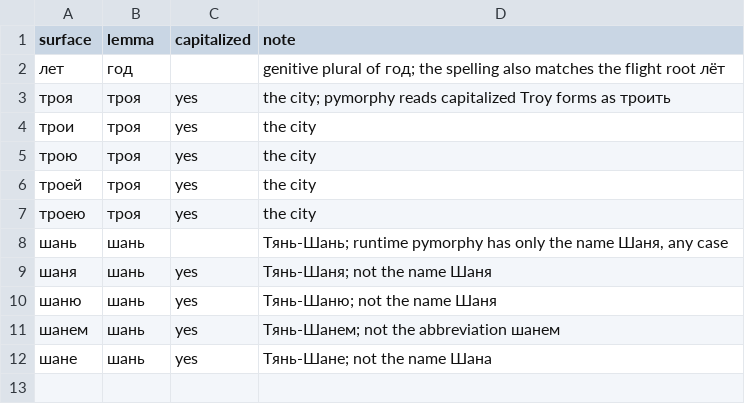
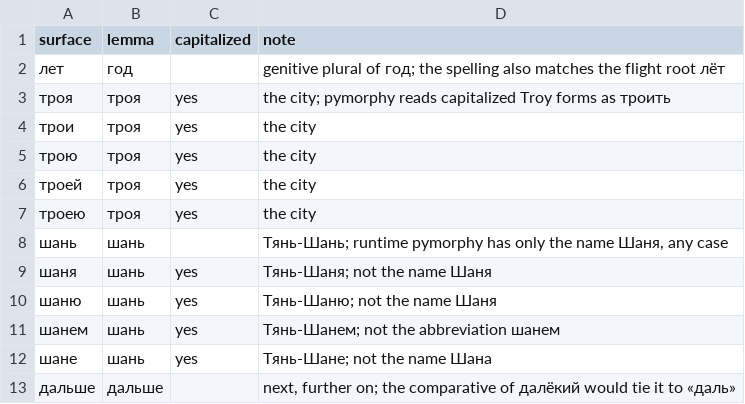
Before and after one commit to andrewgark/interoves_django, a TSV file: games/puzzles/censorly/lexical/data/fixed_readings.tsv, drawn as a sheet.

```diff
--- a/games/puzzles/censorly/lexical/data/fixed_readings.tsv
+++ b/games/puzzles/censorly/lexical/data/fixed_readings.tsv
@@ -12 +12,2 @@ surface	lemma	capitalized	note
 шане	шань	yes	Тянь-Шане; not the name Шана
+дальше	дальше		next, further on; the comparative of далёкий would tie it to «даль»
```
Also changed, not shown: games/puzzles/censorly/lexical/data/semantic_roots.tsv, games/puzzles/censorly/lexical/data/sense_rules.tsv, 6 other files.
